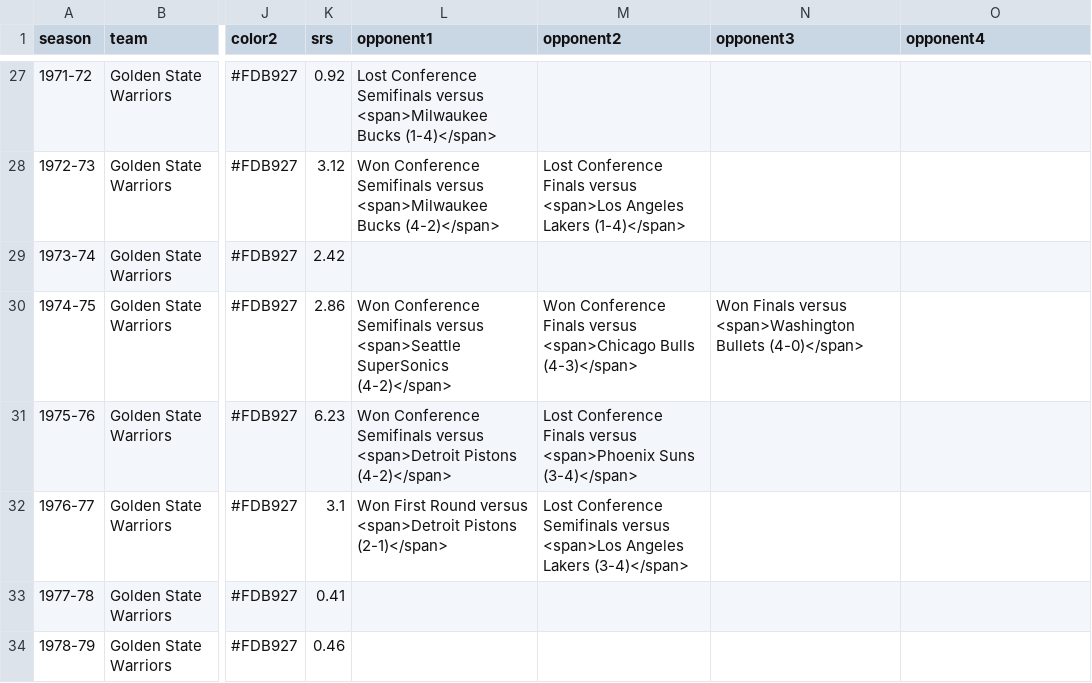
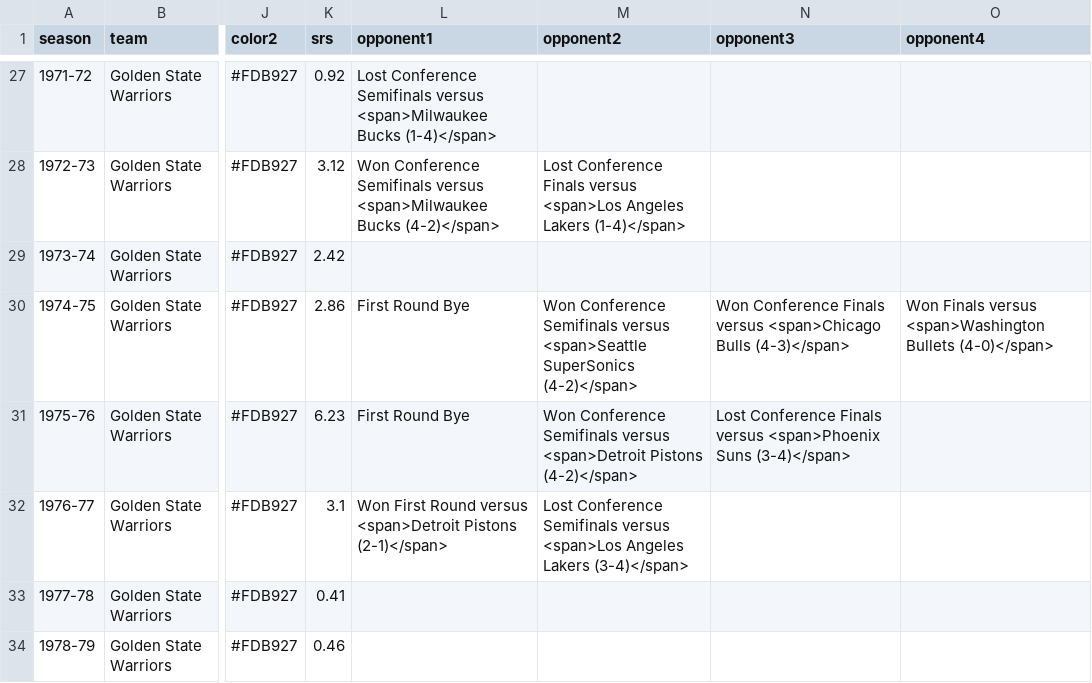
Before and after one commit to zacariias/nbahistory, a CSV file: teams/GSW/data.csv, drawn as a sheet; only a part is shown, gaps mark what is left out; the diff names each change by its address in the sheet, - before the commit and + after, or states it on an @@ line.

Commit message:
Playoff corrections

```diff
--- a/teams/GSW/data.csv
+++ b/teams/GSW/data.csv
-L30 (opponent1): Won Conference Semifinals versus <span>Seattle SuperSonics (4-2)</span>
+L30 (opponent1): First Round Bye
-M30 (opponent2): Won Conference Finals versus <span>Chicago Bulls (4-3)</span>
+M30 (opponent2): Won Conference Semifinals versus <span>Seattle SuperSonics (4-2)</span>
-N30 (opponent3): Won Finals versus <span>Washington Bullets (4-0)</span>
+N30 (opponent3): Won Conference Finals versus <span>Chicago Bulls (4-3)</span>
-O30 (opponent4): (empty)
+O30 (opponent4): Won Finals versus <span>Washington Bullets (4-0)</span>
-L31 (opponent1): Won Conference Semifinals versus <span>Detroit Pistons (4-2)</span>
+L31 (opponent1): First Round Bye
-M31 (opponent2): Lost Conference Finals versus <span>Phoenix Suns (3-4)</span>
+M31 (opponent2): Won Conference Semifinals versus <span>Detroit Pistons (4-2)</span>
-N31 (opponent3): (empty)
+N31 (opponent3): Lost Conference Finals versus <span>Phoenix Suns (3-4)</span>
```
Also changed, not shown: teams/HOU/data.csv, teams/LAC/data.csv, 2 other files.
